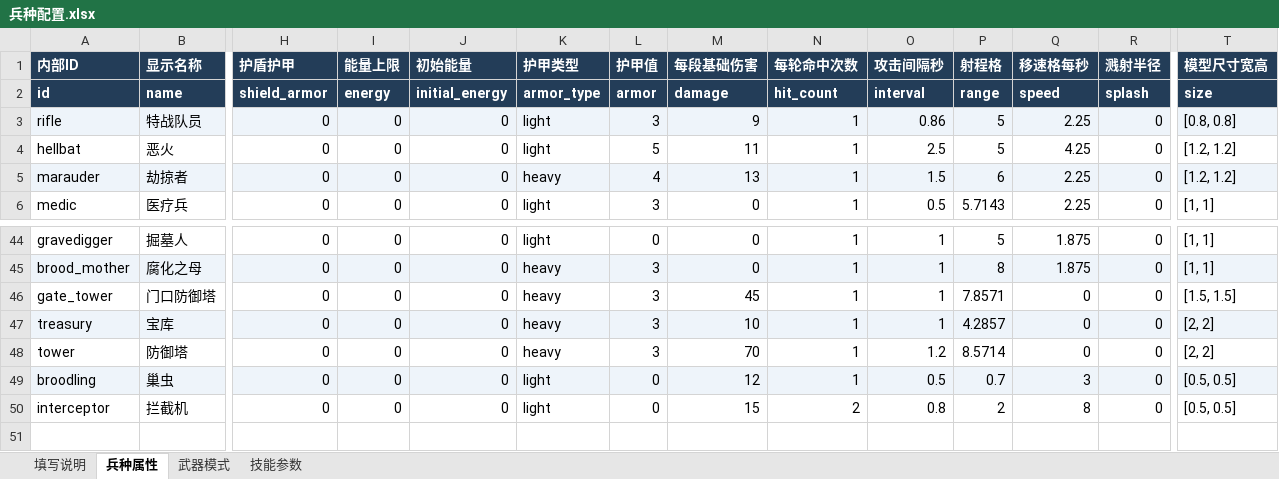
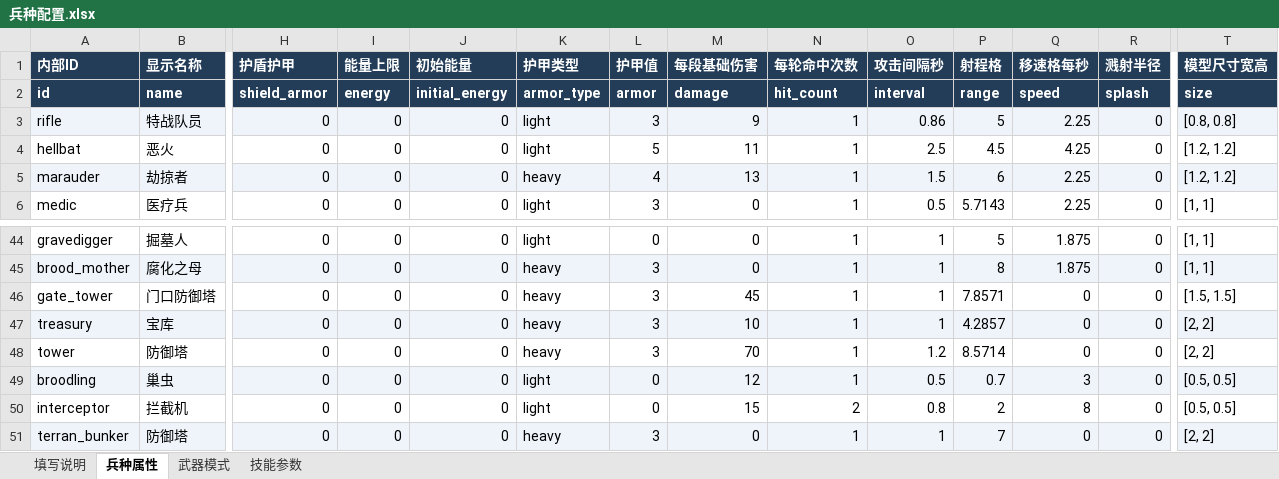
Before and after one commit to Pickher/FightParty, an Excel workbook: data/units/兵种配置.xlsx, sheet 兵种属性, drawn as a sheet; only a part is shown, gaps mark what is left out; values as stored, in another font and other column widths than the file's, no borders; rows hold the shown columns only; the diff names each change by its address in the sheet, - before the commit and + after, or states it on an @@ line.

Commit message:
feat: add independent Terran bunker weapons and extend Hellion flames

```diff
--- a/data/units/兵种配置.xlsx (sheet 兵种属性)
+++ b/data/units/兵种配置.xlsx (sheet 兵种属性)
-P4 (射程格): 5
+P4 (射程格): 4.5
+row 51: terran_bunker | 防御塔 | 0 | 0 | 0 | heavy | 3 | 0 | 1 | 1 | 7 | 0 | 0 | [2, 2]
```
Also changed, not shown: sheet 武器模式, sheet 填写说明, sheet 技能参数, 21 other files.
